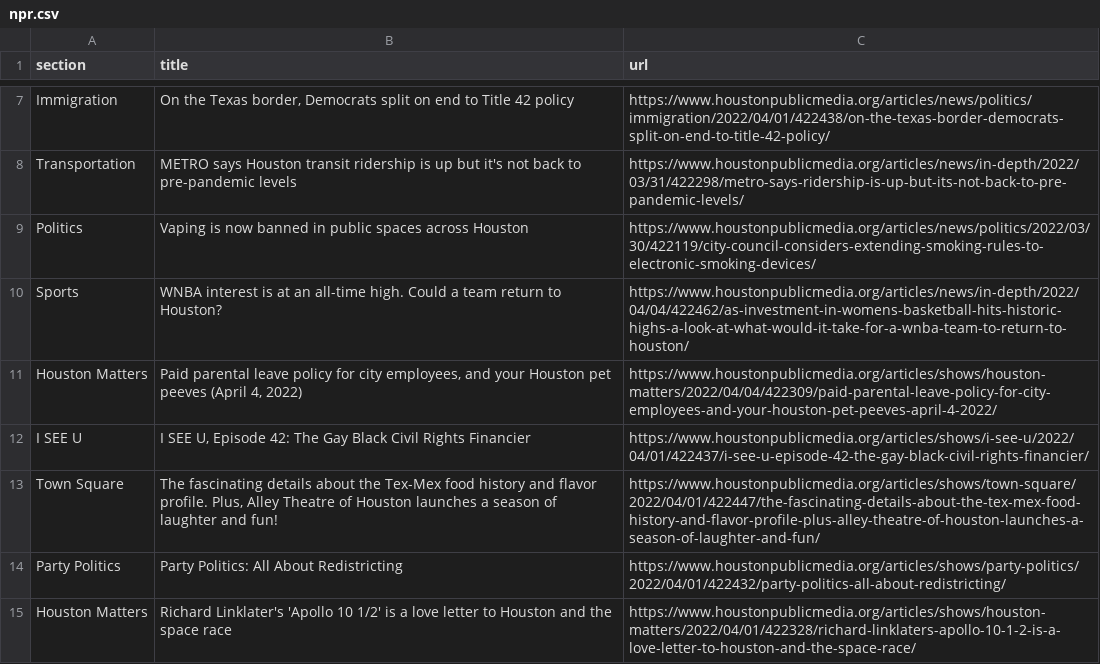
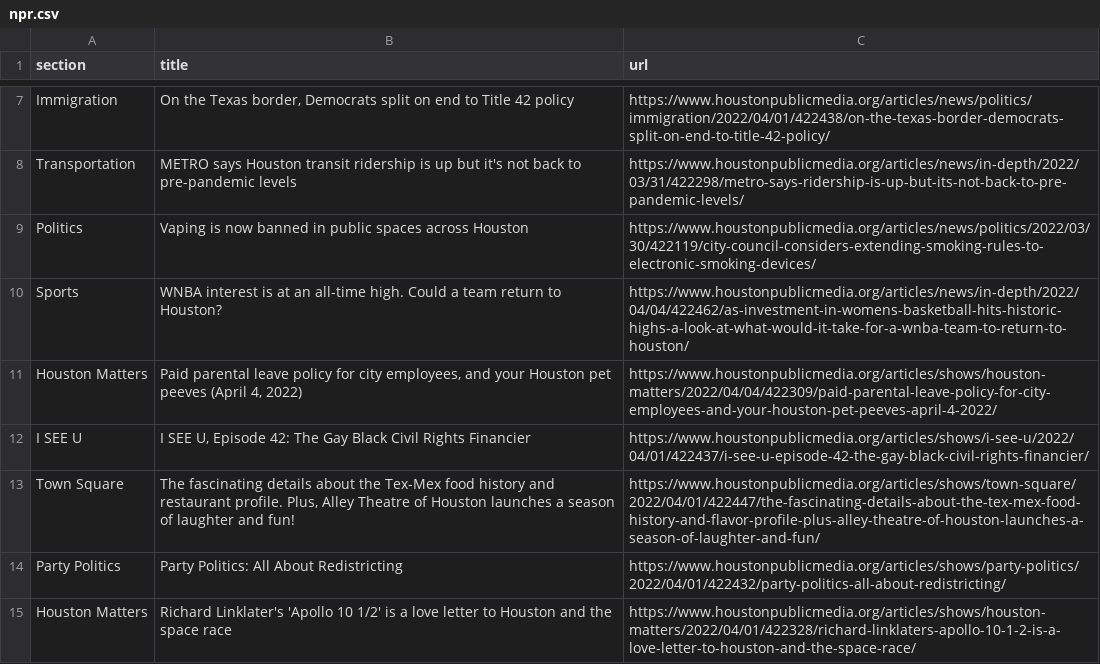
Before and after one commit to jsoma/auto-scraper, a CSV file: npr.csv, drawn as a sheet; only a part is shown, gaps mark what is left out.

```diff
--- a/npr.csv
+++ b/npr.csv
@@ -12,3 +12,3 @@ Houston Matters,"Paid parental leave policy for city employees, and your Houston
 I SEE U,"I SEE U, Episode 42: The Gay Black Civil Rights Financier",https://www.houstonpublicmedia.org/articles/shows/i-see-u/2022/04/01/422437/i-see-u-episode-42-the-gay-black-civil-rights-financier/
-Town Square,"The fascinating details about the Tex-Mex food history and flavor profile. Plus, Alley Theatre of Houston launches a season of laughter and fun!",https://www.houstonpublicmedia.org/articles/shows/town-square/2022/04/01/422447/the-fascinating-details-about-the-tex-mex-food-history-and-flavor-profile-plus-alley-theatre-of-houston-launches-a-season-of-laughter-and-fun/
+Town Square,"The fascinating details about the Tex-Mex food history and restaurant profile. Plus, Alley Theatre of Houston launches a season of laughter and fun!",https://www.houstonpublicmedia.org/articles/shows/town-square/2022/04/01/422447/the-fascinating-details-about-the-tex-mex-food-history-and-flavor-profile-plus-alley-theatre-of-houston-launches-a-season-of-laughter-and-fun/
 Party Politics,Party Politics: All About Redistricting,https://www.houstonpublicmedia.org/articles/shows/party-politics/2022/04/01/422432/party-politics-all-about-redistricting/
```
